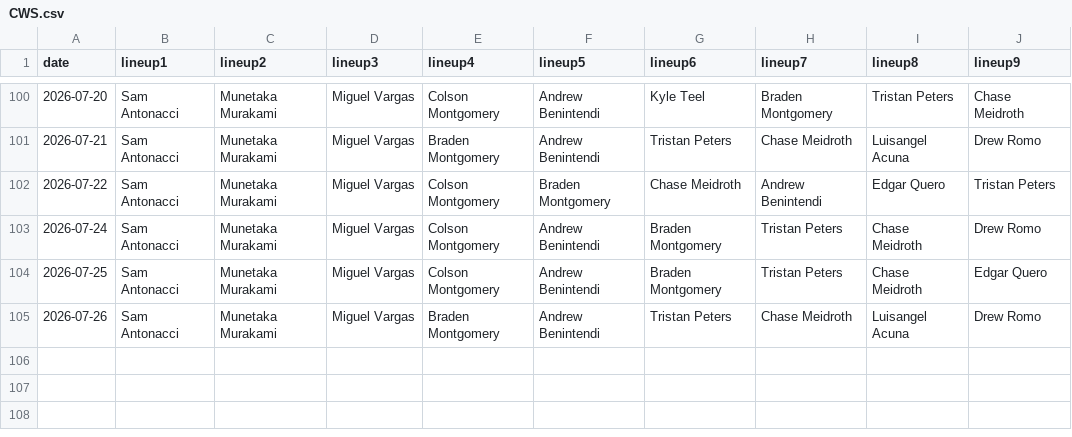
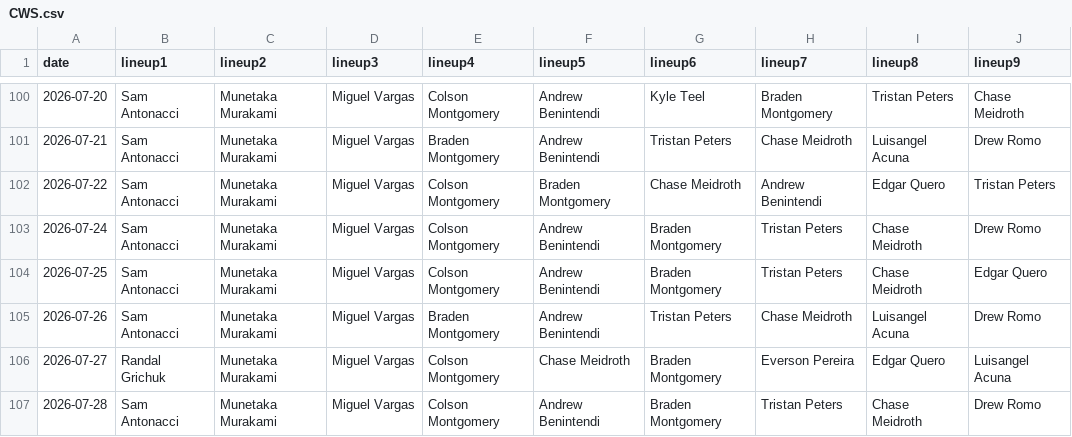
Before and after one commit to fantasy-toolz/batting-order, a CSV file: data/2026/CWS.csv, drawn as a sheet; only a part is shown, gaps mark what is left out.

```diff
--- a/data/2026/CWS.csv
+++ b/data/2026/CWS.csv
@@ -105 +105,3 @@ date,lineup1,lineup2,lineup3,lineup4,lineup5,lineup6,lineup7,lineup8,lineup9,
 2026-07-26, Sam Antonacci, Munetaka Murakami, Miguel Vargas, Braden Montgomery, Andrew Benintendi, Tristan Peters, Chase Meidroth, Luisangel Acuna, Drew Romo,
+2026-07-27, Randal Grichuk, Munetaka Murakami, Miguel Vargas, Colson Montgomery, Chase Meidroth, Braden Montgomery, Everson Pereira, Edgar Quero, Luisangel Acuna,
+2026-07-28, Sam Antonacci, Munetaka Murakami, Miguel Vargas, Colson Montgomery, Andrew Benintendi, Braden Montgomery, Tristan Peters, Chase Meidroth, Drew Romo,
```
Also changed, not shown: data/2026/AZ.csv, data/2026/BOS.csv, 31 other files.
